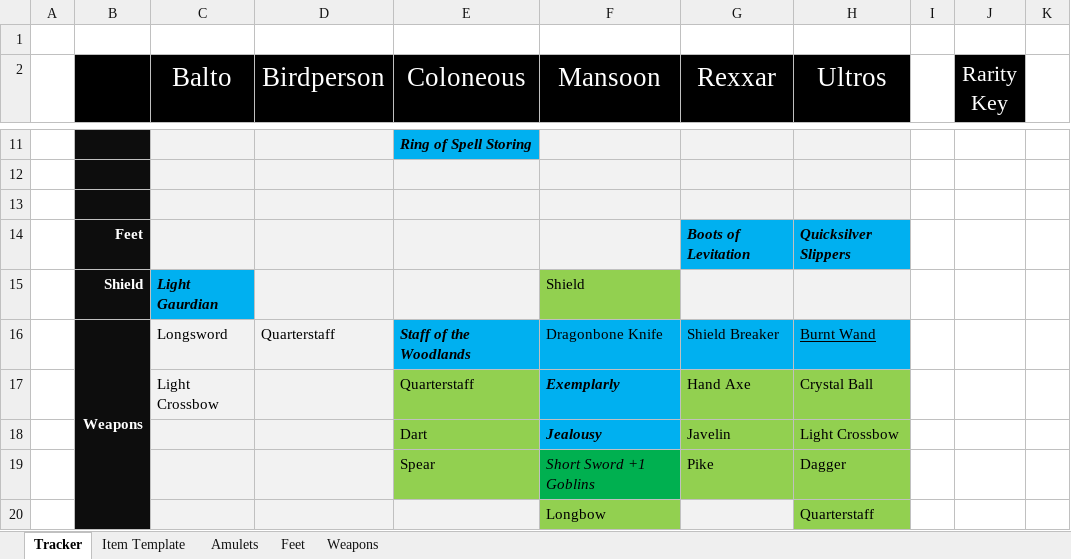
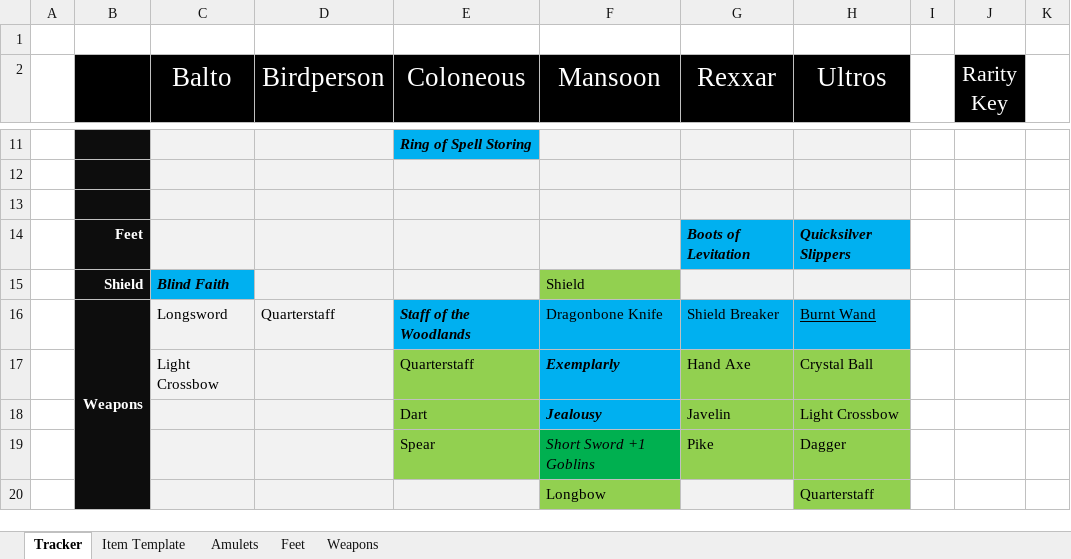
Before and after one commit to tfrick34/tfrick34.github.io, an Excel workbook: DND/Player Cards/Magic Items Tracker.xlsx, sheet Tracker, drawn as a sheet; only a part is shown, gaps mark what is left out; values as stored, in another font and other column widths than the file's, no borders; the diff names each change by its address in the sheet, - before the commit and + after, or states it on an @@ line.

```diff
--- a/DND/Player Cards/Magic Items Tracker.xlsx (sheet Tracker)
+++ b/DND/Player Cards/Magic Items Tracker.xlsx (sheet Tracker)
-C15 (Balto): Light Gaurdian
+C15 (Balto): Blind Faith
```
Also changed, not shown: 9 other files.
